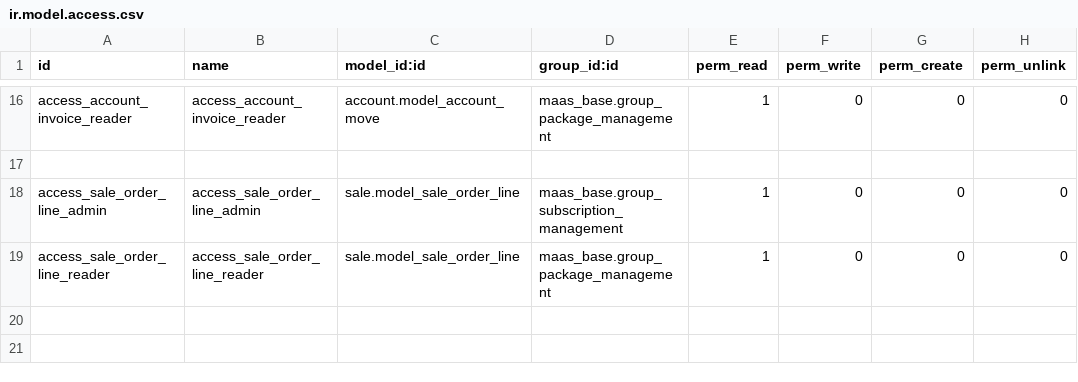
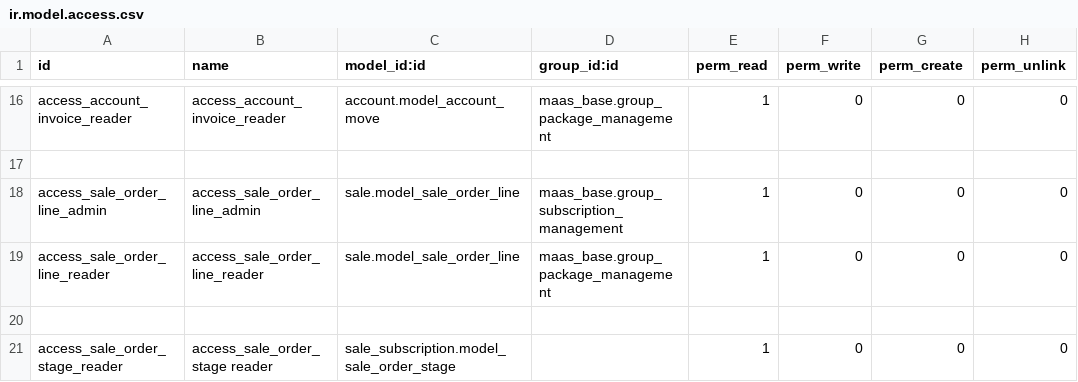
Before and after one commit to Choreograph-Lille/OdooConex, a CSV file: maas-addons/maas_sale_subscription/security/ir.model.access.csv, drawn as a sheet; only a part is shown, gaps mark what is left out; the diff names each change by its address in the sheet, - before the commit and + after, or states it on an @@ line.

Commit message:
[FIX] #HT00733 : add access right to all for model_sale_order_stage

```diff
--- a/maas-addons/maas_sale_subscription/security/ir.model.access.csv
+++ b/maas-addons/maas_sale_subscription/security/ir.model.access.csv
+row 20: (empty)
+row 21: access_sale_order_stage_reader | access_sale_order_stage reader | sale_subscription.model_sale_order_stage |  | 1 | 0 | 0 | 0
```
